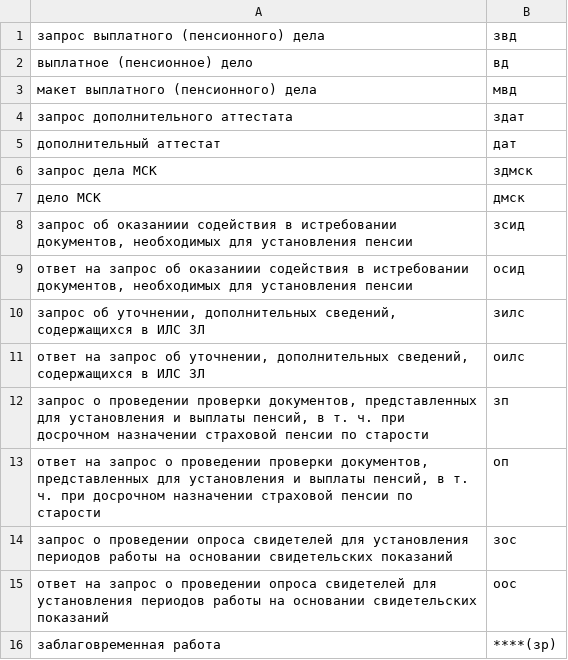
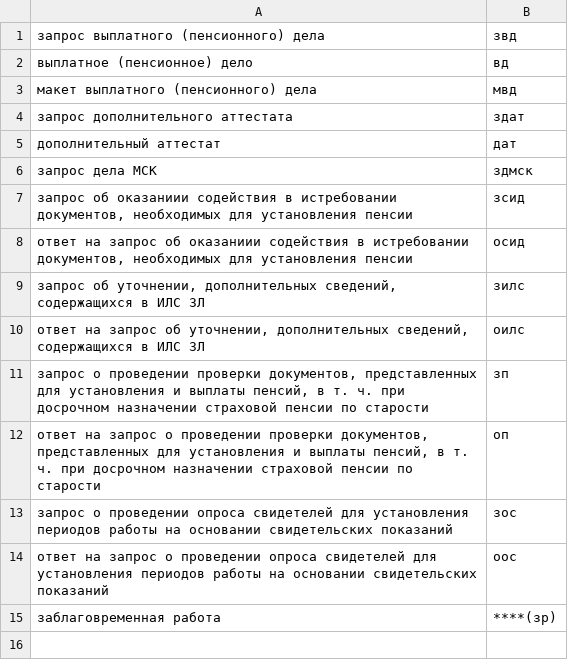
Before and after one commit to oalikin88/RequestConverter, a CSV file: src/main/java/com/mycompany/requestconverter/data/request.csv, drawn as a sheet.

```diff
--- a/src/main/java/com/mycompany/requestconverter/data/request.csv
+++ b/src/main/java/com/mycompany/requestconverter/data/request.csv
@@ -6,3 +6,2 @@
 запрос дела МСК;здмск
-дело МСК;дмск
 запрос об оказаниии содействия в истребовании документов, необходимых для установления пенсии;зсид
```
Also changed, not shown: src/main/java/com/mycompany/requestconverter/data/spr.csv, 11 other files.
